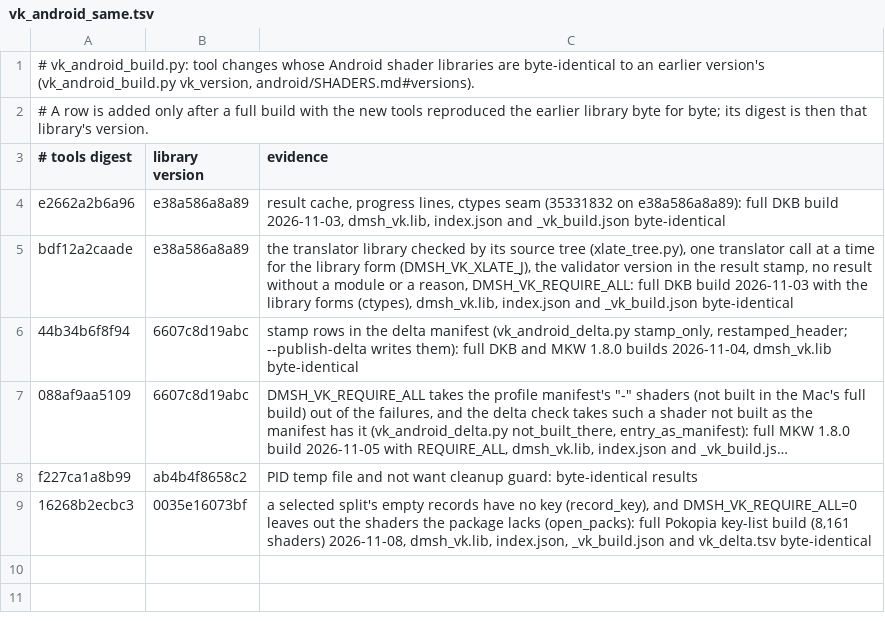
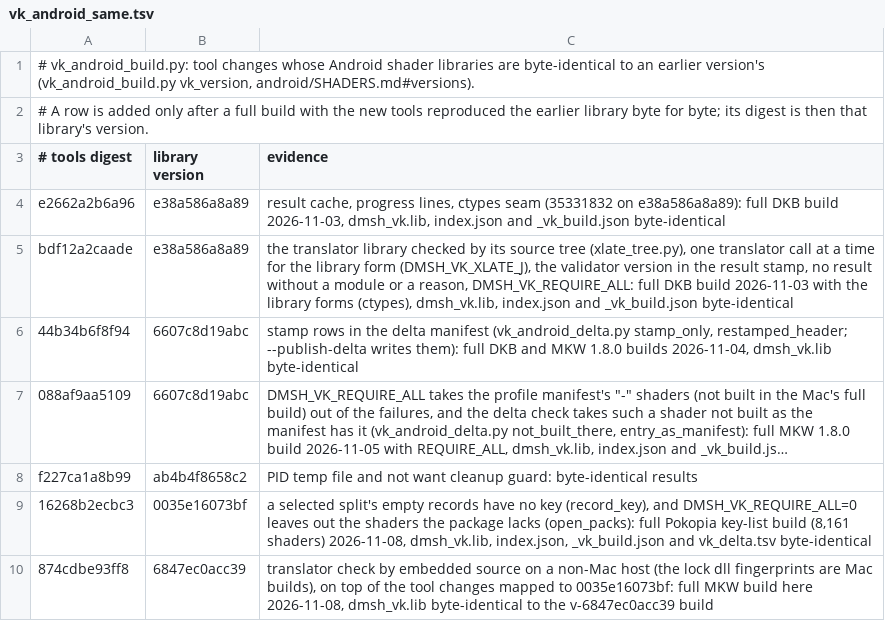
Before and after one commit to ltrdpper/BananaNative, a TSV file: dm/gfx/tools/vk_android_same.tsv, drawn as a sheet; long unchanged cells end in ….

```diff
--- a/dm/gfx/tools/vk_android_same.tsv
+++ b/dm/gfx/tools/vk_android_same.tsv
@@ -9 +9,2 @@ f227ca1a8b99	ab4b4f8658c2	PID temp file and not want cleanup guard: byte-identic
 16268b2ecbc3	0035e16073bf	a selected split's empty records have no key (record_key), and DMSH_VK_REQUIRE_ALL=0 leaves out the shaders the package lacks (open_packs): full Pokopia key-list build (8,161 shaders) 2026-11-08, dmsh_vk.lib, index.json, _vk_build.json and vk_delta.tsv byte-identical
+874cdbe93ff8	6847ec0acc39	translator check by embedded source on a non-Mac host (the lock dll fingerprints are Mac builds), on top of the tool changes mapped to 0035e16073bf: full MKW build here 2026-11-08, dmsh_vk.lib byte-identical to the v-6847ec0acc39 build
```
Also changed, not shown: 1 other file.
